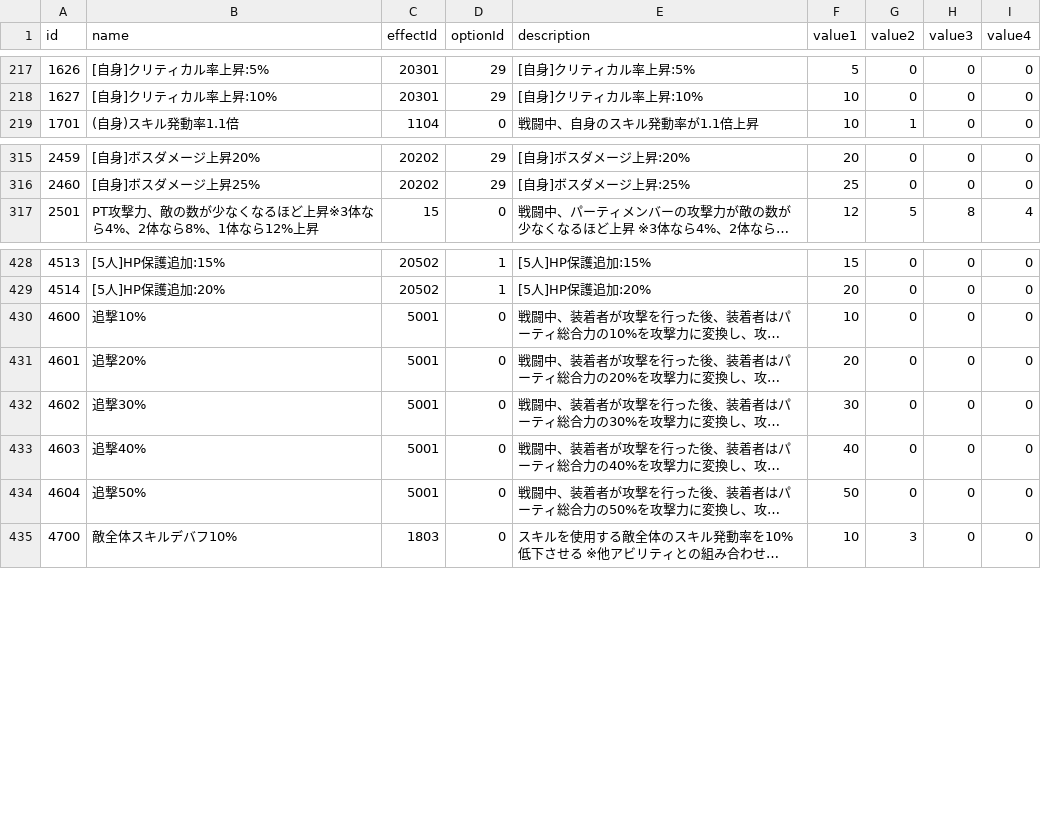
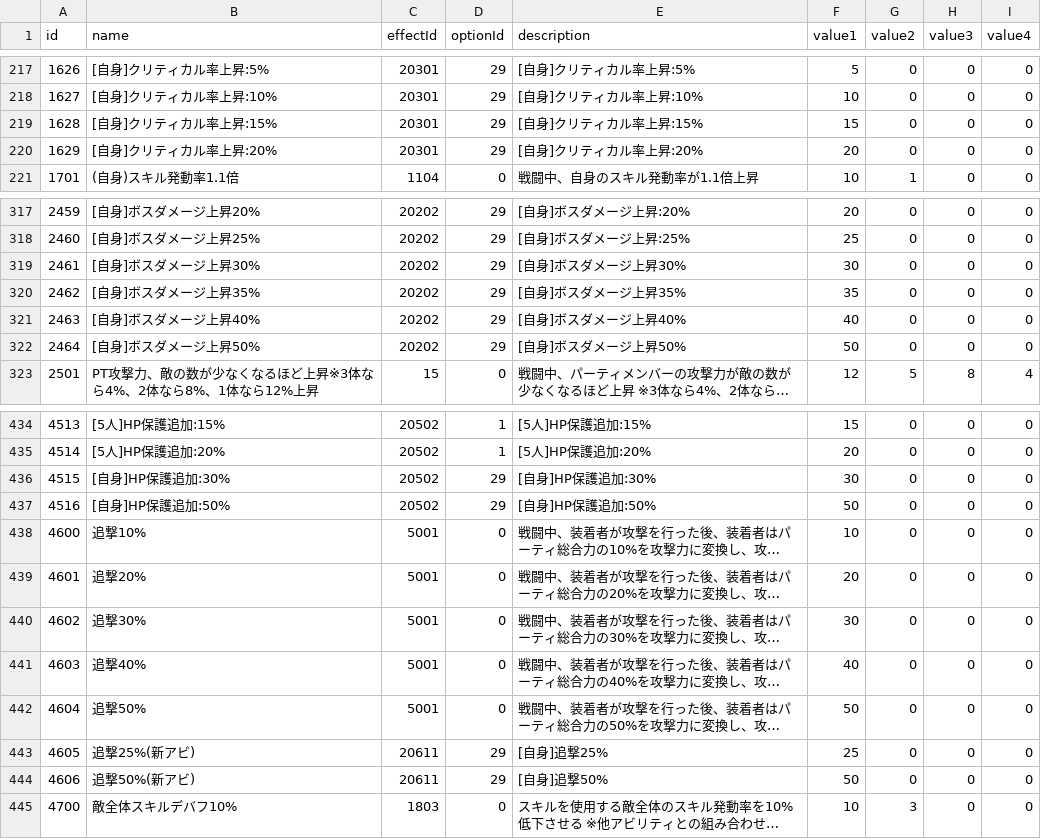
Before and after one commit to game4353/fkg_data, a TSV file: master/masterAbility.tsv, drawn as a sheet; only a part is shown, gaps mark what is left out; long unchanged cells end in …; the diff names each change by its address in the sheet, - before the commit and + after, or states it on an @@ line.

```diff
--- a/master/masterAbility.tsv
+++ b/master/masterAbility.tsv
+row 219: 1628 | [自身]クリティカル率上昇:15% | 20301 | 29 | [自身]クリティカル率上昇:15% | 15 | 0 | 0 | 0
+row 220: 1629 | [自身]クリティカル率上昇:20% | 20301 | 29 | [自身]クリティカル率上昇:20% | 20 | 0 | 0 | 0
+row 319: 2461 | [自身]ボスダメージ上昇30% | 20202 | 29 | [自身]ボスダメージ上昇30% | 30 | 0 | 0 | 0
+row 320: 2462 | [自身]ボスダメージ上昇35% | 20202 | 29 | [自身]ボスダメージ上昇35% | 35 | 0 | 0 | 0
+row 321: 2463 | [自身]ボスダメージ上昇40% | 20202 | 29 | [自身]ボスダメージ上昇40% | 40 | 0 | 0 | 0
+row 322: 2464 | [自身]ボスダメージ上昇50% | 20202 | 29 | [自身]ボスダメージ上昇50% | 50 | 0 | 0 | 0
+row 436: 4515 | [自身]HP保護追加:30% | 20502 | 29 | [自身]HP保護追加:30% | 30 | 0 | 0 | 0
+row 437: 4516 | [自身]HP保護追加:50% | 20502 | 29 | [自身]HP保護追加:50% | 50 | 0 | 0 | 0
+row 443: 4605 | 追撃25%(新アビ) | 20611 | 29 | [自身]追撃25% | 25 | 0 | 0 | 0
+row 444: 4606 | 追撃50%(新アビ) | 20611 | 29 | [自身]追撃50% | 50 | 0 | 0 | 0
```
Also changed, not shown: master/masterAlbumDungeon.tsv, master/masterCharacterLeaderSkillDescription.tsv, 38 other files.
